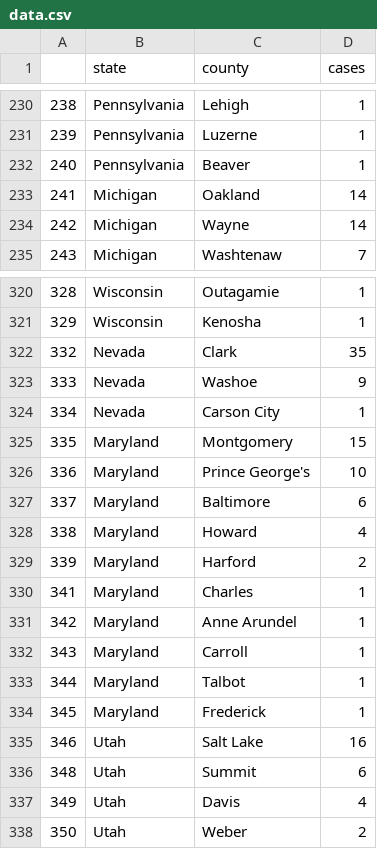
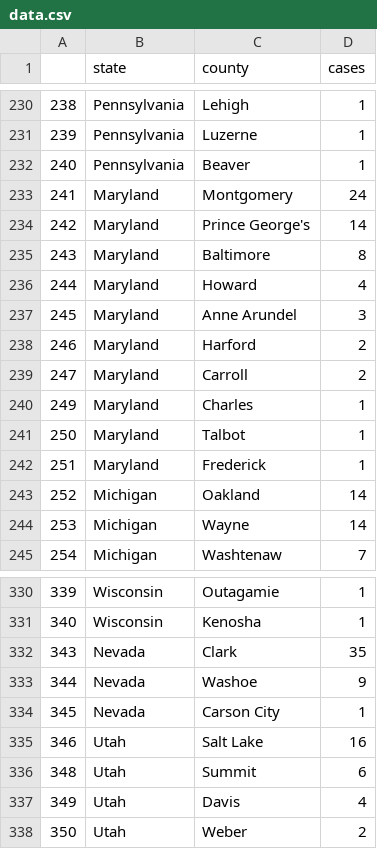
Before and after one commit to randel/COVID-19-US-county-map, a CSV file: data.csv, drawn as a sheet; only a part is shown, gaps mark what is left out; removed rows and columns are numbered as before the commit, all else as after; the diff covers the shown part only; the diff names each change by its address in the sheet, - before the commit and + after, or states it on an @@ line.

```diff
--- a/data.csv
+++ b/data.csv
+row 233: 241 | Maryland | Montgomery | 24
+row 234: 242 | Maryland | Prince George's | 14
+row 235: 243 | Maryland | Baltimore | 8
@@ row 328 moved to row 236: 244 @@
+row 237: 245 | Maryland | Anne Arundel | 3
@@ row 329 moved to row 238: 246 @@
+row 239: 247 | Maryland | Carroll | 2
@@ row 330 moved to row 240: 249 @@
@@ row 333 moved to row 241: 250 @@
@@ row 334 moved to row 242: 251 @@
@@ column A renumbered from row 243 down @@
-row 325: 335 | Maryland | Montgomery | 15
-row 326: 336 | Maryland | Prince George's | 10
-row 327: 337 | Maryland | Baltimore | 6
-row 331: 342 | Maryland | Anne Arundel | 1
-row 332: 343 | Maryland | Carroll | 1
```
Also changed, not shown: 2 added rows, 1 removed row and 1 edited cell elsewhere in this file, 1 other file.
